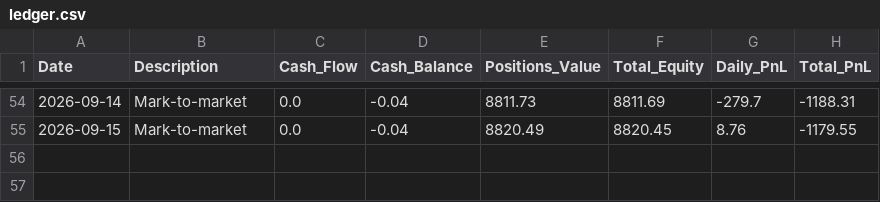
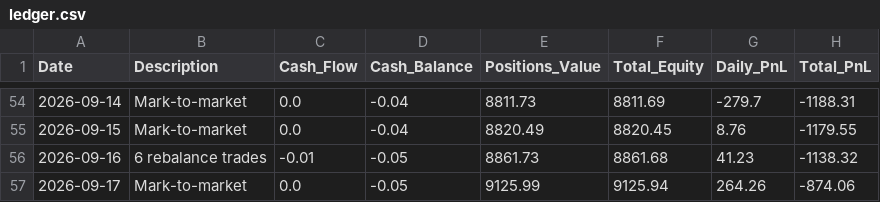
Before and after one commit to emkcufslp-kfc/Makret-Bull-and-Bear-Trap, a CSV file: data/live_trading/ledger.csv, drawn as a sheet; only a part is shown, gaps mark what is left out.

```diff
--- a/data/live_trading/ledger.csv
+++ b/data/live_trading/ledger.csv
@@ -55 +55,3 @@ Date,Description,Cash_Flow,Cash_Balance,Positions_Value,Total_Equity,Daily_PnL,T
 2026-09-15,Mark-to-market,0.0,-0.04,8820.49,8820.45,8.76,-1179.55
+2026-09-16,6 rebalance trades,-0.01,-0.05,8861.73,8861.68,41.23,-1138.32
+2026-09-17,Mark-to-market,0.0,-0.05,9125.99,9125.94,264.26,-874.06
```
Also changed, not shown: data/Fund_Tactical_Results/Fund_Tactical_Prices.csv, data/Fund_Tactical_Results/Fund_Tactical_equity_curve.csv, 26 other files.
